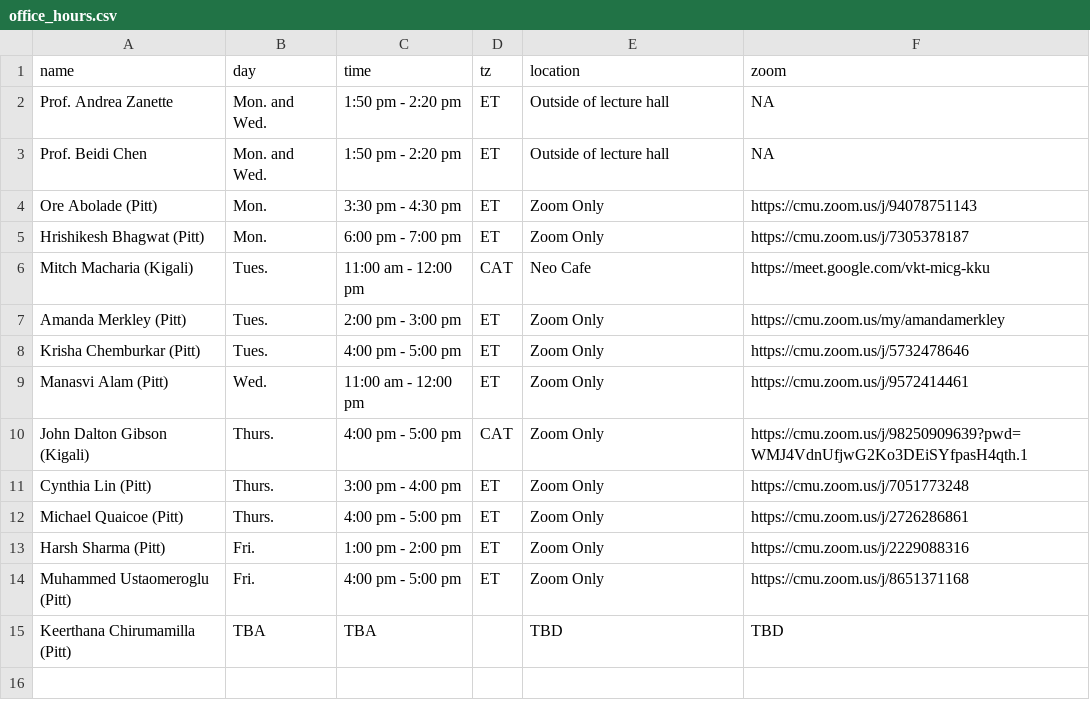
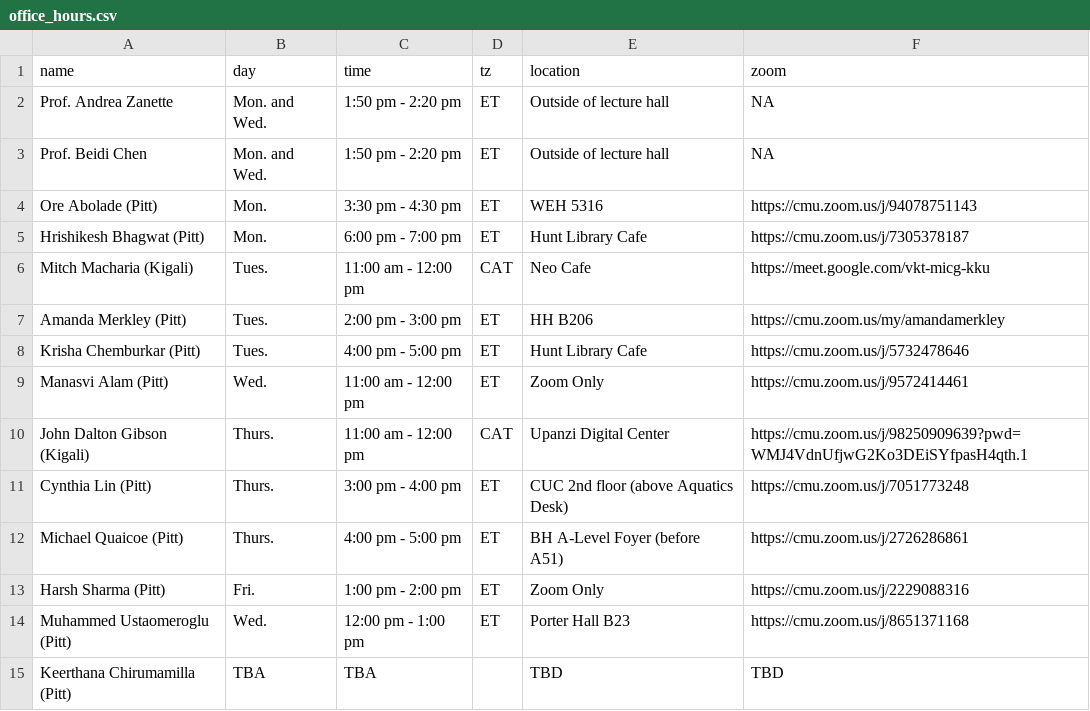
Before and after one commit to 18661/18661.github.io, a CSV file: data/office_hours.csv, drawn as a sheet.

```diff
--- a/data/office_hours.csv
+++ b/data/office_hours.csv
@@ -3,13 +3,13 @@ Prof. Andrea Zanette,Mon. and Wed.,1:50 pm - 2:20 pm,ET,Outside of lecture hall,
 Prof. Beidi Chen,Mon. and Wed.,1:50 pm - 2:20 pm,ET,Outside of lecture hall,NA
-Ore Abolade (Pitt),Mon.,3:30 pm - 4:30 pm,ET,Zoom Only,https://cmu.zoom.us/j/94078751143
-Hrishikesh Bhagwat (Pitt),Mon.,6:00 pm - 7:00 pm,ET,Zoom Only,https://cmu.zoom.us/j/7305378187
+Ore Abolade (Pitt),Mon.,3:30 pm - 4:30 pm,ET,WEH 5316,https://cmu.zoom.us/j/94078751143
+Hrishikesh Bhagwat (Pitt),Mon.,6:00 pm - 7:00 pm,ET,Hunt Library Cafe,https://cmu.zoom.us/j/7305378187
 Mitch Macharia (Kigali),Tues.,11:00 am - 12:00 pm,CAT,Neo Cafe,https://meet.google.com/vkt-micg-kku
-Amanda Merkley (Pitt),Tues.,2:00 pm - 3:00 pm,ET,Zoom Only,https://cmu.zoom.us/my/amandamerkley
-Krisha Chemburkar (Pitt),Tues.,4:00 pm - 5:00 pm,ET,Zoom Only,https://cmu.zoom.us/j/5732478646
+Amanda Merkley (Pitt),Tues.,2:00 pm - 3:00 pm,ET,HH B206,https://cmu.zoom.us/my/amandamerkley
+Krisha Chemburkar (Pitt),Tues.,4:00 pm - 5:00 pm,ET,Hunt Library Cafe,https://cmu.zoom.us/j/5732478646
 Manasvi Alam (Pitt),Wed.,11:00 am - 12:00 pm,ET,Zoom Only,https://cmu.zoom.us/j/9572414461
-John Dalton Gibson (Kigali),Thurs.,4:00 pm - 5:00 pm,CAT,Zoom Only,https://cmu.zoom.us/j/98250909639?pwd=WMJ4VdnUfjwG2Ko3DEiSYfpasH4qth.1
-Cynthia Lin (Pitt),Thurs.,3:00 pm - 4:00 pm,ET,Zoom Only,https://cmu.zoom.us/j/7051773248
-Michael Quaicoe (Pitt),Thurs.,4:00 pm - 5:00 pm,ET,Zoom Only,https://cmu.zoom.us/j/2726286861
+John Dalton Gibson (Kigali),Thurs.,11:00 am - 12:00 pm,CAT,Upanzi Digital Center,https://cmu.zoom.us/j/98250909639?pwd=WMJ4VdnUfjwG2Ko3DEiSYfpasH4qth.1
+Cynthia Lin (Pitt),Thurs.,3:00 pm - 4:00 pm,ET,CUC 2nd floor (above Aquatics Desk),https://cmu.zoom.us/j/7051773248
+Michael Quaicoe (Pitt),Thurs.,4:00 pm - 5:00 pm,ET,BH A-Level Foyer (before A51),https://cmu.zoom.us/j/2726286861
 Harsh Sharma (Pitt),Fri.,1:00 pm - 2:00 pm,ET,Zoom Only,https://cmu.zoom.us/j/2229088316
-Muhammed Ustaomeroglu (Pitt),Fri.,4:00 pm - 5:00 pm,ET,Zoom Only,https://cmu.zoom.us/j/8651371168
+Muhammed Ustaomeroglu (Pitt),Wed.,12:00 pm - 1:00 pm,ET,Porter Hall B23,https://cmu.zoom.us/j/8651371168
 Keerthana Chirumamilla (Pitt),TBA,TBA,,TBD,TBD
```
Also changed, not shown: 1 other file.
